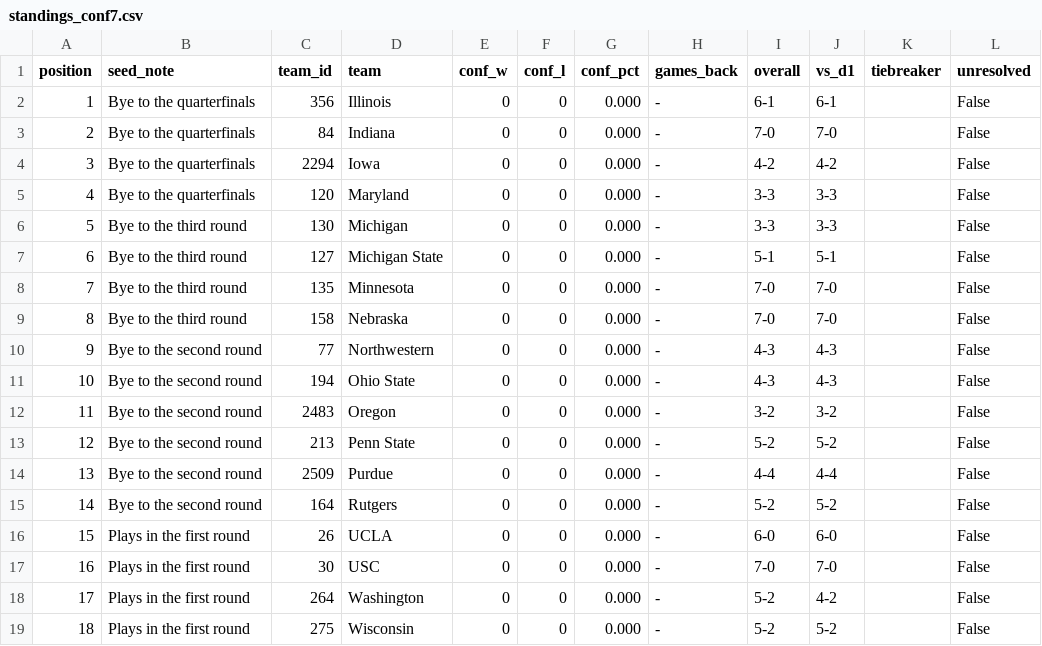
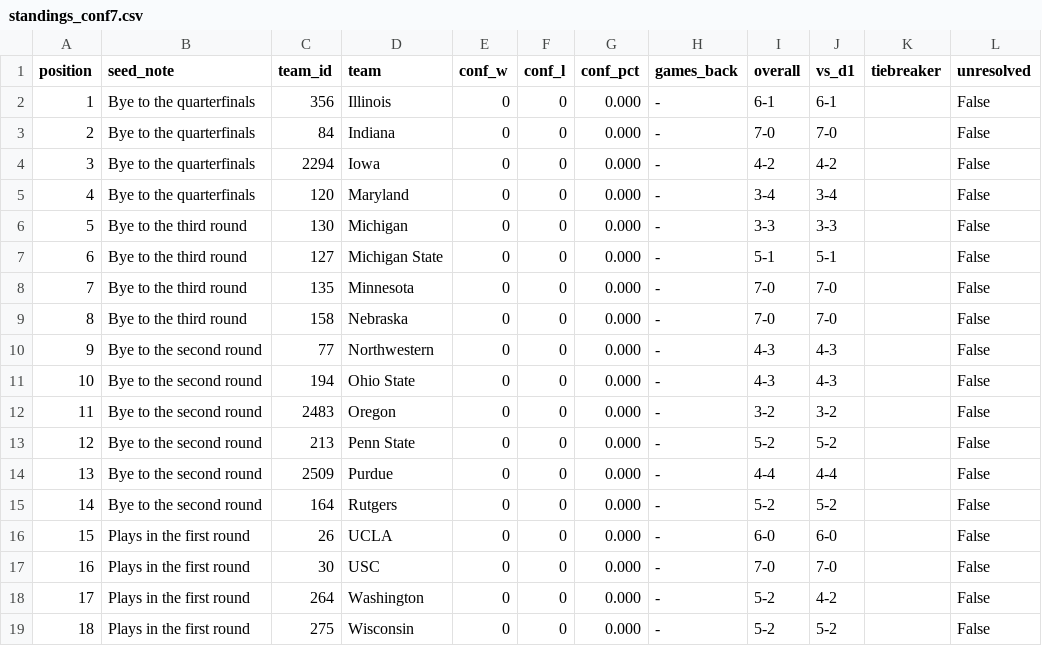
Before and after one commit to hareballsports/hareball, a CSV file: data/mbb/2027/standings_conf7.csv, drawn as a sheet.

```diff
--- a/data/mbb/2027/standings_conf7.csv
+++ b/data/mbb/2027/standings_conf7.csv
@@ -4,3 +4,3 @@ position,seed_note,team_id,team,conf_w,conf_l,conf_pct,games_back,overall,vs_d1,
 3,Bye to the quarterfinals,2294,Iowa,0,0,0.000,-,4-2,4-2,,False
-4,Bye to the quarterfinals,120,Maryland,0,0,0.000,-,3-3,3-3,,False
+4,Bye to the quarterfinals,120,Maryland,0,0,0.000,-,3-4,3-4,,False
 5,Bye to the third round,130,Michigan,0,0,0.000,-,3-3,3-3,,False
```
Also changed, not shown: data/mbb/2027/games.csv, data/mbb/2027/team_box.csv.
